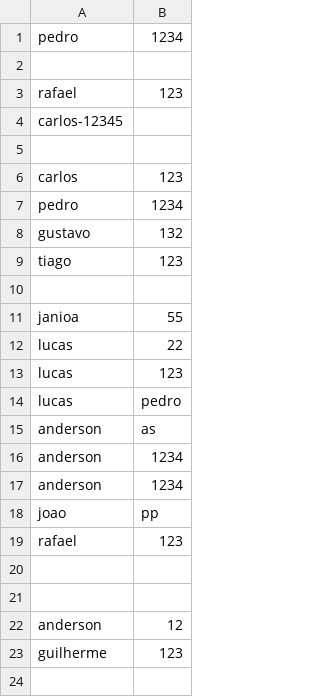
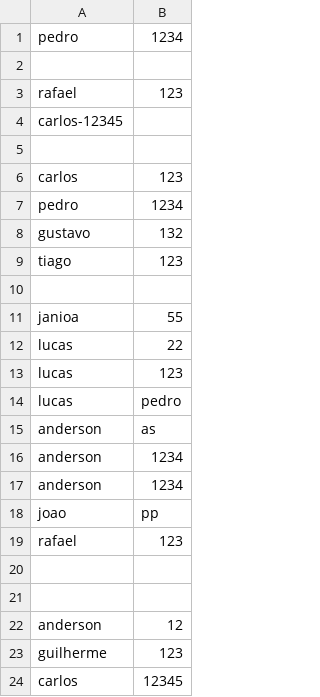
Before and after one commit to camilars/baladatoppe, a CSV file: usuarios.csv, drawn as a sheet; the diff names each change by its address in the sheet, - before the commit and + after, or states it on an @@ line.

Commit message:
feito por Carlos, Pedro e Rafael

```diff
--- a/usuarios.csv
+++ b/usuarios.csv
+row 24: carlos | 12345
```
Also changed, not shown: 6 other files.
